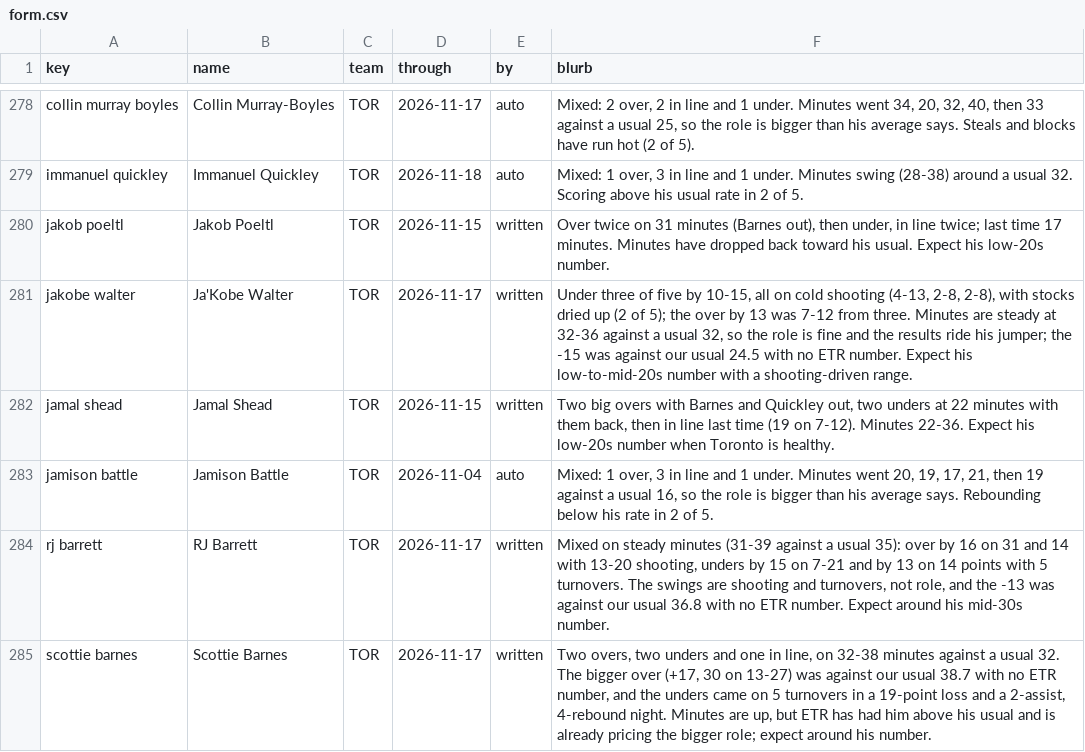
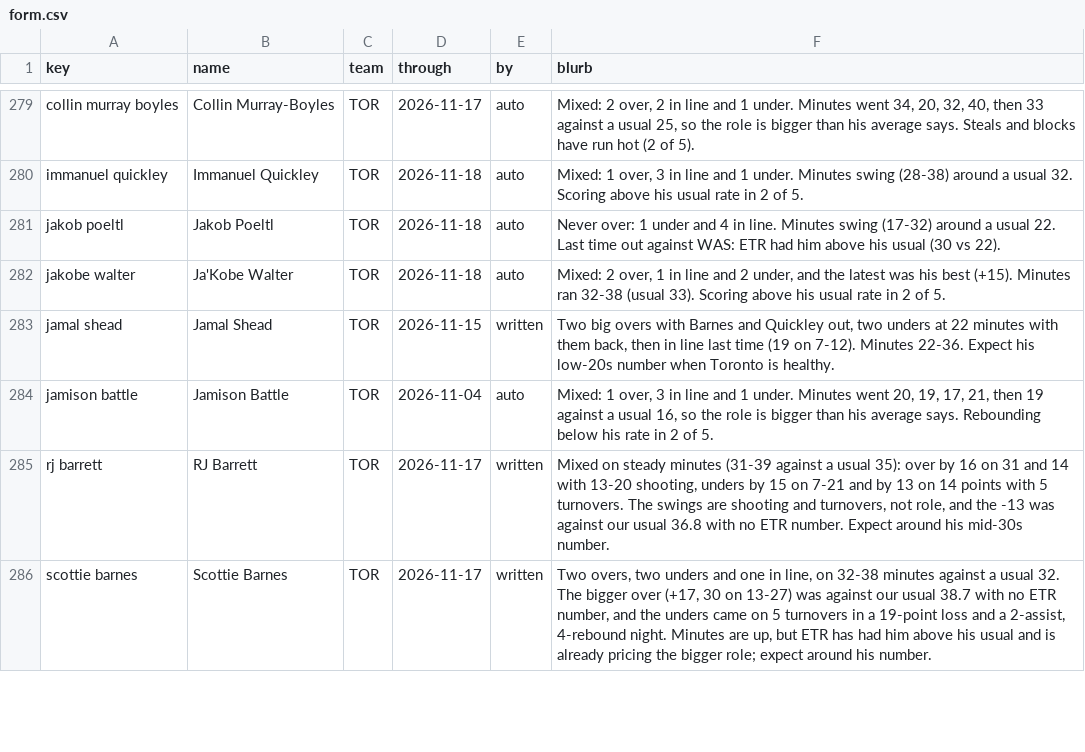
Before and after one commit to JonBoyBeats/br_rankings, a CSV file: analysis/nba/form.csv, drawn as a sheet; only a part is shown, gaps mark what is left out; the diff covers the shown part only.

Commit message:
NBA daily: Recent notes through 2026-11-19

```diff
--- a/analysis/nba/form.csv
+++ b/analysis/nba/form.csv
@@ -279,4 +280,4 @@ collin murray boyles,Collin Murray-Boyles,TOR,2026-11-17,auto,"Mixed: 2 over, 2
 immanuel quickley,Immanuel Quickley,TOR,2026-11-18,auto,"Mixed: 1 over, 3 in line and 1 under. Minutes swing (28-38) around a usual 32. Scoring above his usual rate in 2 of 5."
-jakob poeltl,Jakob Poeltl,TOR,2026-11-15,written,"Over twice on 31 minutes (Barnes out), then under, in line twice; last time 17 minutes. Minutes have dropped back toward his usual. Expect his low-20s number."
-jakobe walter,Ja'Kobe Walter,TOR,2026-11-17,written,"Under three of five by 10-15, all on cold shooting (4-13, 2-8, 2-8), with stocks dried up (2 of 5); the over by 13 was 7-12 from three. Minutes are steady at 32-36 against a usual 32, so the role is fine and the results ride his jumper; the -15 was against our usual 24.5 with no ETR number. Expect his low-to-mid-20s number with a shooting-driven range."
+jakob poeltl,Jakob Poeltl,TOR,2026-11-18,auto,Never over: 1 under and 4 in line. Minutes swing (17-32) around a usual 22. Last time out against WAS: ETR had him above his usual (30 vs 22).
+jakobe walter,Ja'Kobe Walter,TOR,2026-11-18,auto,"Mixed: 2 over, 1 in line and 2 under, and the latest was his best (+15). Minutes ran 32-38 (usual 33). Scoring above his usual rate in 2 of 5."
 jamal shead,Jamal Shead,TOR,2026-11-15,written,"Two big overs with Barnes and Quickley out, two unders at 22 minutes with them back, then in line last time (19 on 7-12). Minutes 22-36. Expect his low-20s number when Toronto is healthy."
```
Also changed, not shown: 1 added row and 57 edited cells elsewhere in this file, analysis/nba/takes/2026-11-20_recent.csv, 2 other files.
